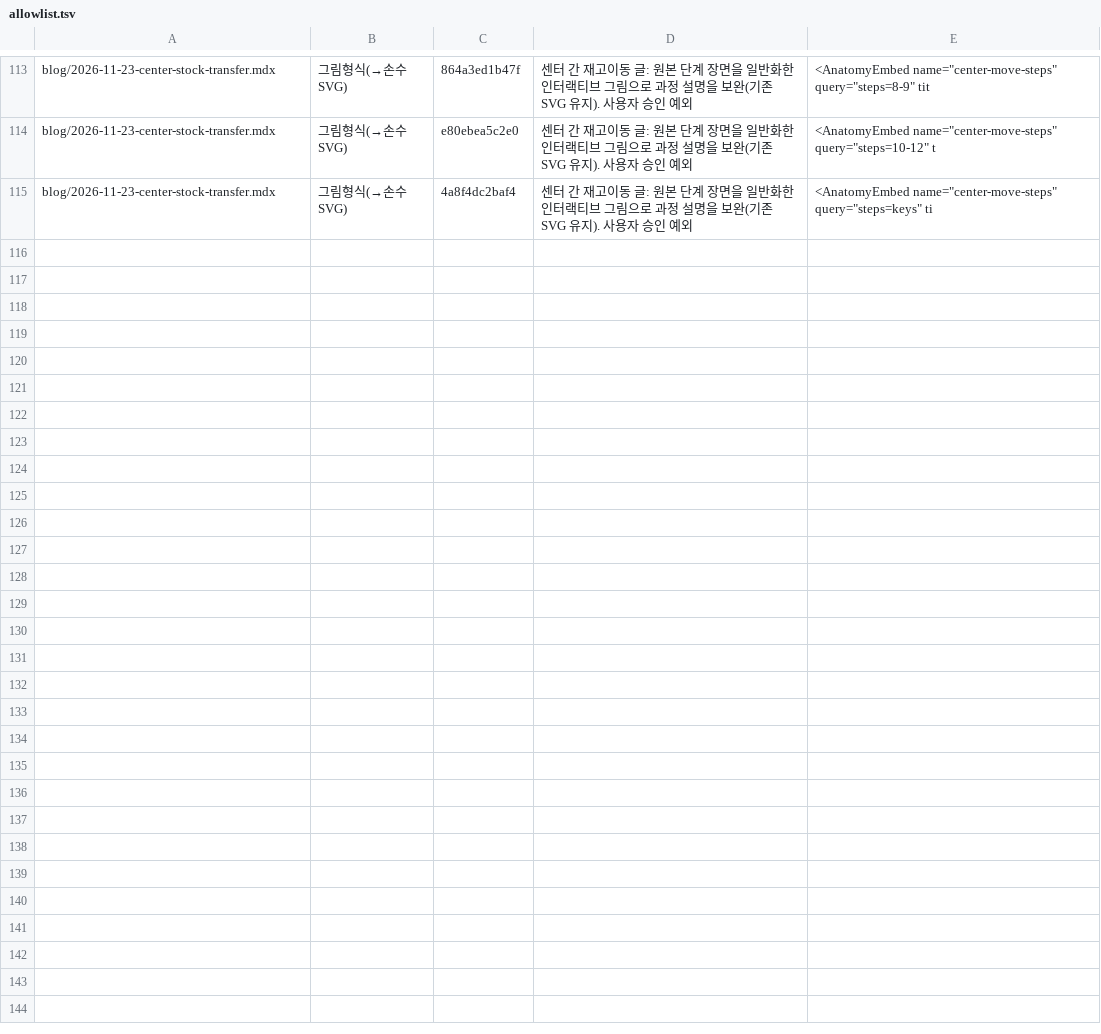
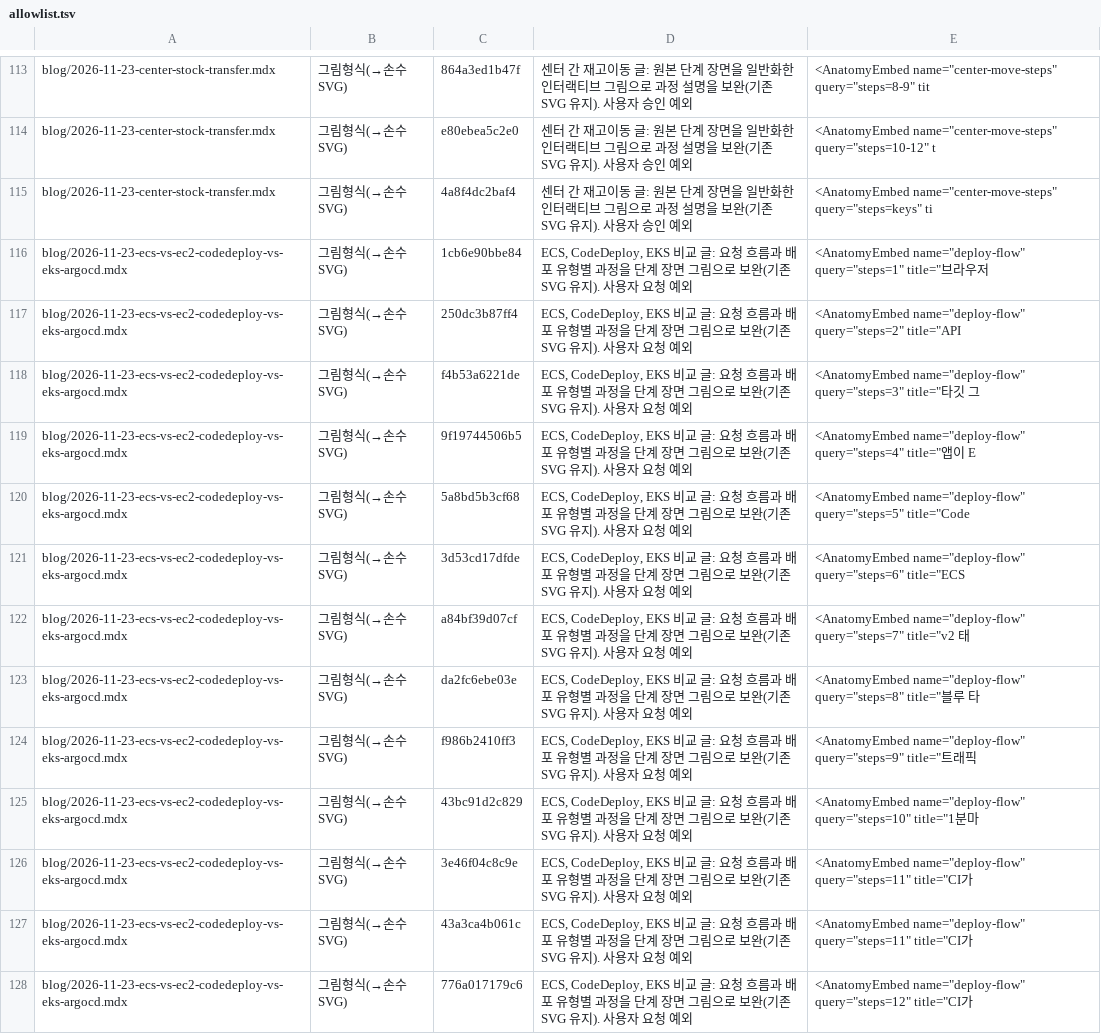
Before and after one commit to johnycho/johny-dev, a TSV file: .claude/skills/blog-polishing/allowlist.tsv, drawn as a sheet; only a part is shown, gaps mark what is left out.

```diff
--- a/.claude/skills/blog-polishing/allowlist.tsv
+++ b/.claude/skills/blog-polishing/allowlist.tsv
@@ -115 +115,14 @@ blog/2026-11-23-center-stock-transfer.mdx	그림형식(→손수 SVG)	e80ebea5c2
 blog/2026-11-23-center-stock-transfer.mdx	그림형식(→손수 SVG)	4a8f4dc2baf4	센터 간 재고이동 글: 원본 단계 장면을 일반화한 인터랙티브 그림으로 과정 설명을 보완(기존 SVG 유지). 사용자 승인 예외	<AnatomyEmbed name="center-move-steps" query="steps=keys" ti
+blog/2026-11-23-ecs-vs-ec2-codedeploy-vs-eks-argocd.mdx	그림형식(→손수 SVG)	1cb6e90bbe84	ECS, CodeDeploy, EKS 비교 글: 요청 흐름과 배포 유형별 과정을 단계 장면 그림으로 보완(기존 SVG 유지). 사용자 요청 예외	<AnatomyEmbed name="deploy-flow" query="steps=1" title="브라우저
+blog/2026-11-23-ecs-vs-ec2-codedeploy-vs-eks-argocd.mdx	그림형식(→손수 SVG)	250dc3b87ff4	ECS, CodeDeploy, EKS 비교 글: 요청 흐름과 배포 유형별 과정을 단계 장면 그림으로 보완(기존 SVG 유지). 사용자 요청 예외	<AnatomyEmbed name="deploy-flow" query="steps=2" title="API
+blog/2026-11-23-ecs-vs-ec2-codedeploy-vs-eks-argocd.mdx	그림형식(→손수 SVG)	f4b53a6221de	ECS, CodeDeploy, EKS 비교 글: 요청 흐름과 배포 유형별 과정을 단계 장면 그림으로 보완(기존 SVG 유지). 사용자 요청 예외	<AnatomyEmbed name="deploy-flow" query="steps=3" title="타깃 그
+blog/2026-11-23-ecs-vs-ec2-codedeploy-vs-eks-argocd.mdx	그림형식(→손수 SVG)	9f19744506b5	ECS, CodeDeploy, EKS 비교 글: 요청 흐름과 배포 유형별 과정을 단계 장면 그림으로 보완(기존 SVG 유지). 사용자 요청 예외	<AnatomyEmbed name="deploy-flow" query="steps=4" title="앱이 E
+blog/2026-11-23-ecs-vs-ec2-codedeploy-vs-eks-argocd.mdx	그림형식(→손수 SVG)	5a8bd5b3cf68	ECS, CodeDeploy, EKS 비교 글: 요청 흐름과 배포 유형별 과정을 단계 장면 그림으로 보완(기존 SVG 유지). 사용자 요청 예외	<AnatomyEmbed name="deploy-flow" query="steps=5" title="Code
+blog/2026-11-23-ecs-vs-ec2-codedeploy-vs-eks-argocd.mdx	그림형식(→손수 SVG)	3d53cd17dfde	ECS, CodeDeploy, EKS 비교 글: 요청 흐름과 배포 유형별 과정을 단계 장면 그림으로 보완(기존 SVG 유지). 사용자 요청 예외	<AnatomyEmbed name="deploy-flow" query="steps=6" title="ECS
+blog/2026-11-23-ecs-vs-ec2-codedeploy-vs-eks-argocd.mdx	그림형식(→손수 SVG)	a84bf39d07cf	ECS, CodeDeploy, EKS 비교 글: 요청 흐름과 배포 유형별 과정을 단계 장면 그림으로 보완(기존 SVG 유지). 사용자 요청 예외	<AnatomyEmbed name="deploy-flow" query="steps=7" title="v2 태
+blog/2026-11-23-ecs-vs-ec2-codedeploy-vs-eks-argocd.mdx	그림형식(→손수 SVG)	da2fc6ebe03e	ECS, CodeDeploy, EKS 비교 글: 요청 흐름과 배포 유형별 과정을 단계 장면 그림으로 보완(기존 SVG 유지). 사용자 요청 예외	<AnatomyEmbed name="deploy-flow" query="steps=8" title="블루 타
+blog/2026-11-23-ecs-vs-ec2-codedeploy-vs-eks-argocd.mdx	그림형식(→손수 SVG)	f986b2410ff3	ECS, CodeDeploy, EKS 비교 글: 요청 흐름과 배포 유형별 과정을 단계 장면 그림으로 보완(기존 SVG 유지). 사용자 요청 예외	<AnatomyEmbed name="deploy-flow" query="steps=9" title="트래픽
+blog/2026-11-23-ecs-vs-ec2-codedeploy-vs-eks-argocd.mdx	그림형식(→손수 SVG)	43bc91d2c829	ECS, CodeDeploy, EKS 비교 글: 요청 흐름과 배포 유형별 과정을 단계 장면 그림으로 보완(기존 SVG 유지). 사용자 요청 예외	<AnatomyEmbed name="deploy-flow" query="steps=10" title="1분마
+blog/2026-11-23-ecs-vs-ec2-codedeploy-vs-eks-argocd.mdx	그림형식(→손수 SVG)	3e46f04c8c9e	ECS, CodeDeploy, EKS 비교 글: 요청 흐름과 배포 유형별 과정을 단계 장면 그림으로 보완(기존 SVG 유지). 사용자 요청 예외	<AnatomyEmbed name="deploy-flow" query="steps=11" title="CI가
+blog/2026-11-23-ecs-vs-ec2-codedeploy-vs-eks-argocd.mdx	그림형식(→손수 SVG)	43a3ca4b061c	ECS, CodeDeploy, EKS 비교 글: 요청 흐름과 배포 유형별 과정을 단계 장면 그림으로 보완(기존 SVG 유지). 사용자 요청 예외	<AnatomyEmbed name="deploy-flow" query="steps=11" title="CI가
+blog/2026-11-23-ecs-vs-ec2-codedeploy-vs-eks-argocd.mdx	그림형식(→손수 SVG)	776a017179c6	ECS, CodeDeploy, EKS 비교 글: 요청 흐름과 배포 유형별 과정을 단계 장면 그림으로 보완(기존 SVG 유지). 사용자 요청 예외	<AnatomyEmbed name="deploy-flow" query="steps=12" title="CI가
```
Also changed, not shown: 10 other files.
